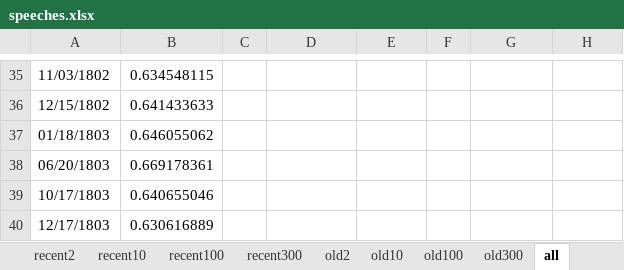
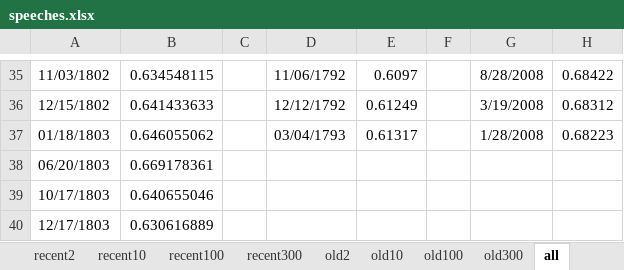
Before and after one commit to somethingnew2-0/CS577-Huffman, an Excel workbook: Huffman/speeches.xlsx, sheet all, drawn as a sheet; only a part is shown, gaps mark what is left out; values as stored, in another font and other column widths than the file's, no borders; charts and pictures not drawn; the diff covers the shown part only; the diff names each change by its address in the sheet, - before the commit and + after, or states it on an @@ line.

```diff
--- a/Huffman/speeches.xlsx (sheet all)
+++ b/Huffman/speeches.xlsx (sheet all)
-D35: (empty)
+D35: 11/06/1792
-E35: (empty)
+E35: 0.6097
-G35: (empty)
+G35: 8/28/2008
-H35: (empty)
+H35: 0.68422
-D36: (empty)
+D36: 12/12/1792
-E36: (empty)
+E36: 0.61249
-G36: (empty)
+G36: 3/19/2008
-H36: (empty)
+H36: 0.68312
-D37: (empty)
+D37: 03/04/1793
-E37: (empty)
+E37: 0.61317
-G37: (empty)
+G37: 1/28/2008
-H37: (empty)
+H37: 0.68223
```
Also changed, not shown: 30 edited cells elsewhere in this sheet, 1 other file.
